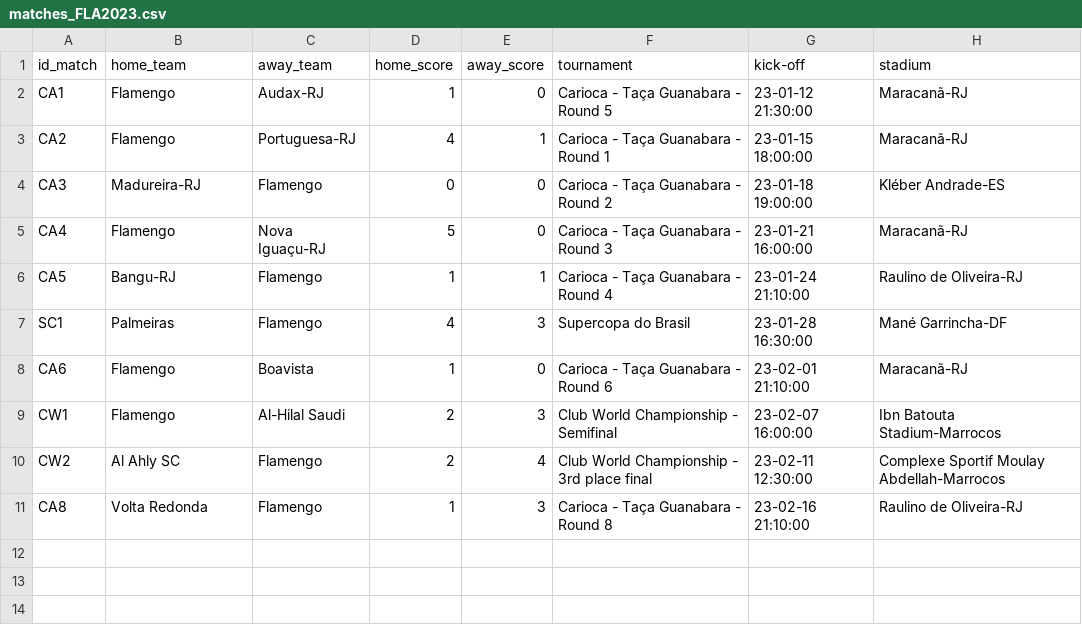
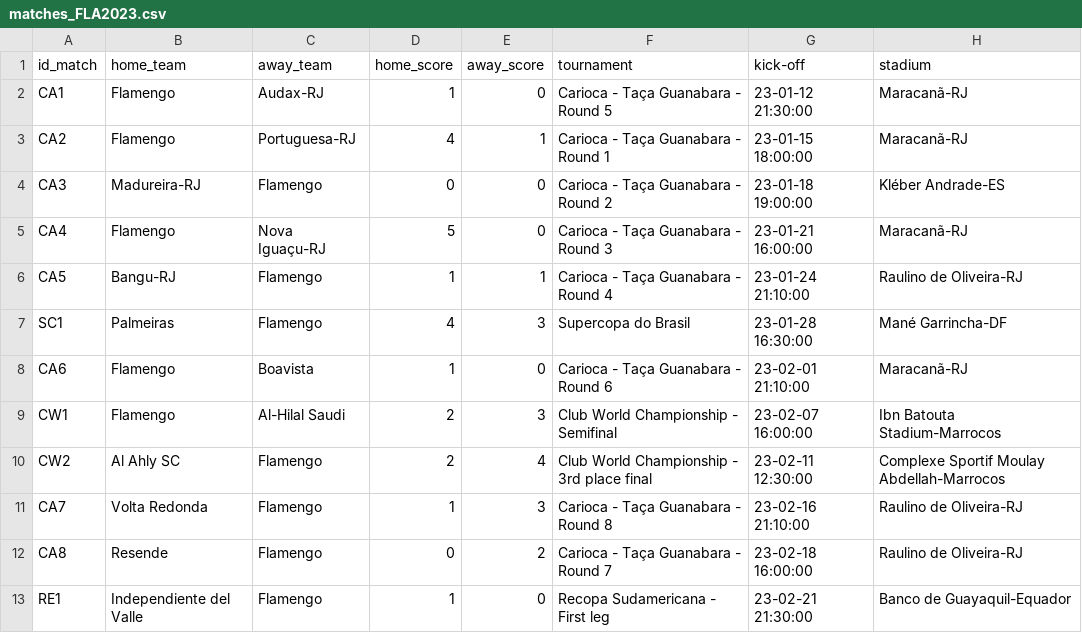
Before and after one commit to williamjouse/jogos-Flamengo-2023, a CSV file: matches_FLA2023.csv, drawn as a sheet.

```diff
--- a/matches_FLA2023.csv
+++ b/matches_FLA2023.csv
@@ -10,2 +10,4 @@ CW1,Flamengo,Al-Hilal Saudi,2,3,Club World Championship - Semifinal,23-02-07 16:
 CW2,Al Ahly SC,Flamengo,2,4,Club World Championship - 3rd place final,23-02-11 12:30:00,Complexe Sportif Moulay Abdellah-Marrocos
-CA8,Volta Redonda,Flamengo,1,3,Carioca - Taça Guanabara - Round 8,23-02-16 21:10:00,Raulino de Oliveira-RJ
+CA7,Volta Redonda,Flamengo,1,3,Carioca - Taça Guanabara - Round 8,23-02-16 21:10:00,Raulino de Oliveira-RJ
+CA8,Resende,Flamengo,0,2,Carioca - Taça Guanabara - Round 7,23-02-18 16:00:00,Raulino de Oliveira-RJ
+RE1,Independiente del Valle,Flamengo,1,0,Recopa Sudamericana - First leg,23-02-21 21:30:00,Banco de Guayaquil-Equador
```
Also changed, not shown: goal_scorers.csv.
